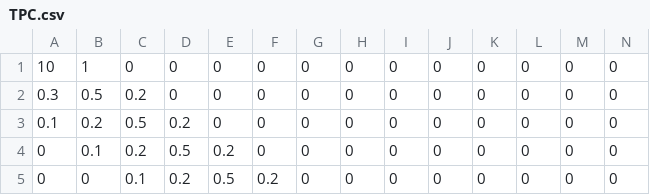
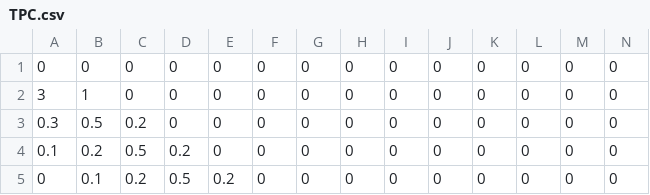
Before and after one commit to Jaimeuc3m/Practica_Final_IA, a CSV file: TPC.csv, drawn as a sheet; only a part is shown; the shorter side is filled out with more unchanged rows; addresses are those after the commit; rows hold the shown columns only; the diff names each change by its address in the sheet, - before the commit and + after, or states it on an @@ line.

```diff
--- a/TPC.csv
+++ b/TPC.csv
+row 1: 0 | 0 | 0 | 0 | 0 | 0 | 0 | 0 | 0 | 0 | 0 | 0 | 0 | 0
-A2: 10
+A2: 3
```
Also changed, not shown: 2 other files.
